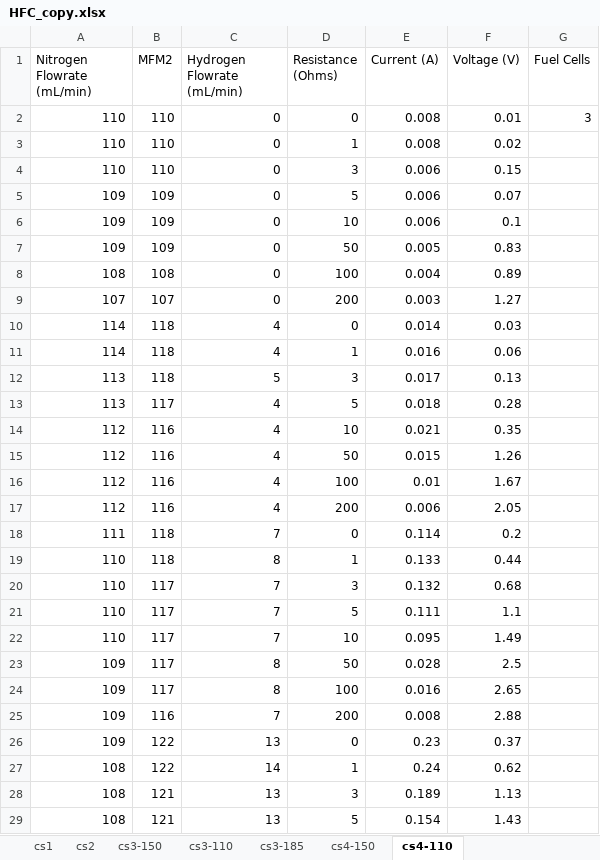
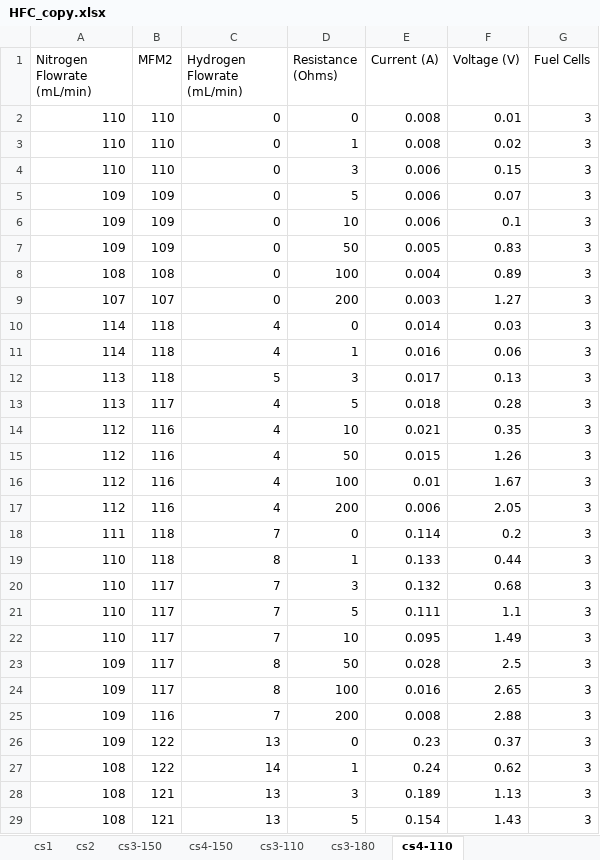
Before and after one commit to kodalli/Modeling-And-Simulation, an Excel workbook: UnitOps/HFC_copy.xlsx, sheet cs4-110, drawn as a sheet; only a part is shown; values as stored, in another font and other column widths than the file's, no borders; the diff covers the shown part only; the diff names each change by its address in the sheet, - before the commit and + after, or states it on an @@ line.

```diff
--- a/UnitOps/HFC_copy.xlsx (sheet cs4-110)
+++ b/UnitOps/HFC_copy.xlsx (sheet cs4-110)
-sheet tab: cs3-185
+sheet tab: cs3-180
@@ sheet tab order changed: cs1 | cs2 | cs3-150 | cs4-150 | cs3-110 | cs3-180 | cs4-110 @@
-G3:G29 (Fuel Cells): (empty)
+G3:G29 (Fuel Cells): 3
```
Also changed, not shown: 12 edited cells elsewhere in this sheet, sheet cs4-150, sheet cs3-180, sheet cs1, sheet cs3-110, sheet cs2, sheet cs3-150, 6 other files.
